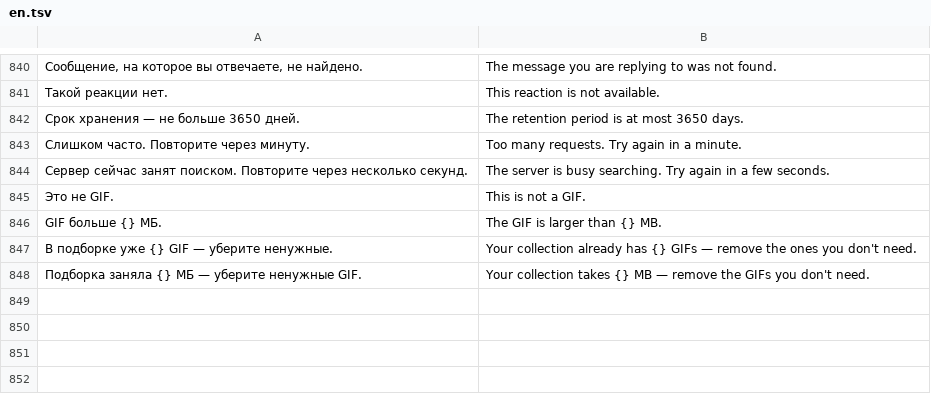
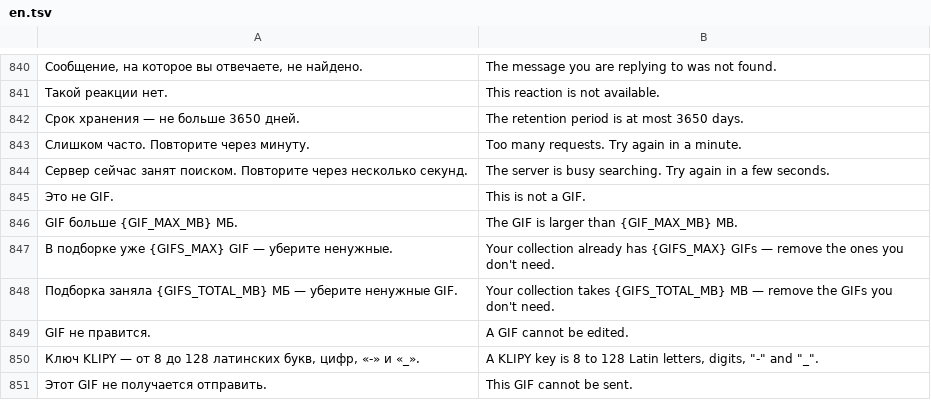
Before and after one commit to Starevg02/pult, a TSV file: crates/pult-core/src/l10n/en.tsv, drawn as a sheet; only a part is shown, gaps mark what is left out; removed rows and columns are numbered as before the commit, all else as after; the diff names each change by its address in the sheet, - before the commit and + after, or states it on an @@ line.

```diff
--- a/crates/pult-core/src/l10n/en.tsv
+++ b/crates/pult-core/src/l10n/en.tsv
-row 846: GIF больше {} МБ. | The GIF is larger than {} MB.
+row 846: GIF больше {GIF_MAX_MB} МБ. | The GIF is larger than {GIF_MAX_MB} MB.
-A847: В подборке уже {} GIF — уберите ненужные.
+A847: В подборке уже {GIFS_MAX} GIF — уберите ненужные.
-B847: …already has {} GIFs —…
+B847: …already has {GIFS_MAX} GIFs —…
-A848: Подборка заняла {} МБ —…
+A848: Подборка заняла {GIFS_TOTAL_MB} МБ —…
-B848: …collection takes {} MB —…
+B848: …collection takes {GIFS_TOTAL_MB} MB —…
+row 849: GIF не правится. | A GIF cannot be edited.
+row 850: Ключ KLIPY — от 8 до 128 латинских букв, цифр, «-» и «_». | A KLIPY key is 8 to 128 Latin letters, digits, "-" and "_".
+row 851: Этот GIF не получается отправить. | This GIF cannot be sent.
```
Also changed, not shown: crates/pult-core/src/l10n/zh.tsv.
